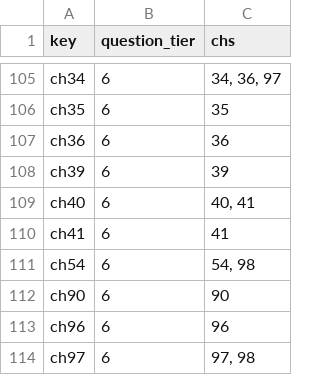
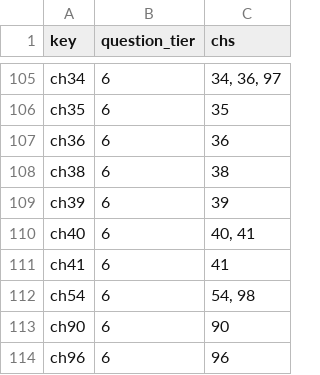
Before and after one commit to jschalk/keg, a CSV file: src/ch99_glossary/derived/question_tier.csv, drawn as a sheet; only a part is shown, gaps mark what is left out; the shorter side is filled out with more unchanged rows; the diff names each change by its address in the sheet, - before the commit and + after, or states it on an @@ line.

```diff
--- a/src/ch99_glossary/derived/question_tier.csv
+++ b/src/ch99_glossary/derived/question_tier.csv
+row 108: ch38 | 6 | 38
```
Also changed, not shown: src/ch99_glossary/derived/keg_exam_questions.csv, 11 other files.
